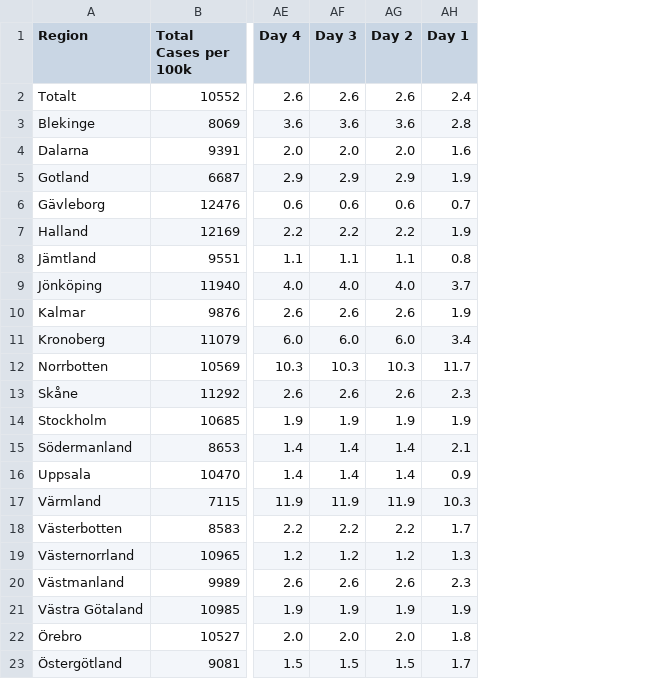
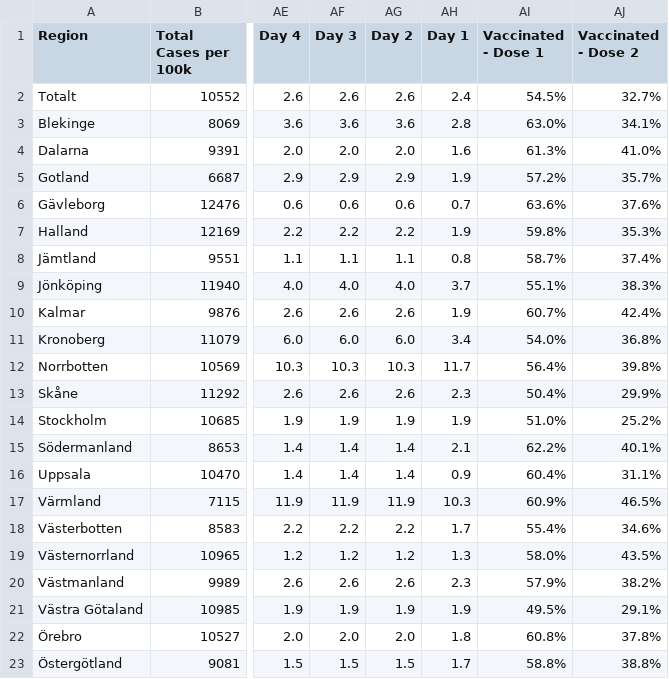
Before and after one commit to covidxix/csvdata, a CSV file: table_regions.csv, drawn as a sheet; only a part is shown, gaps mark what is left out; the diff names each change by its address in the sheet, - before the commit and + after, or states it on an @@ line.

Commit message:
added vaccination %

```diff
--- a/table_regions.csv
+++ b/table_regions.csv
+column AI (Vaccinated - Dose 1), rows 2-23: 54.5% | 63.0% | 61.3% | 57.2% | 63.6% | 59.8% | 58.7% | 55.1% | 60.7% | 54.0% | 56.4% | 50.4% | 51.0% | 62.2% | 60.4% | 60.9% | 55.4% | 58.0% | 57.9% | 49.5% | 60.8% | 58.8%
+column AJ (Vaccinated - Dose 2), rows 2-23: 32.7% | 34.1% | 41.0% | 35.7% | 37.6% | 35.3% | 37.4% | 38.3% | 42.4% | 36.8% | 39.8% | 29.9% | 25.2% | 40.1% | 31.1% | 46.5% | 34.6% | 43.5% | 38.2% | 29.1% | 37.8% | 38.8%
```
